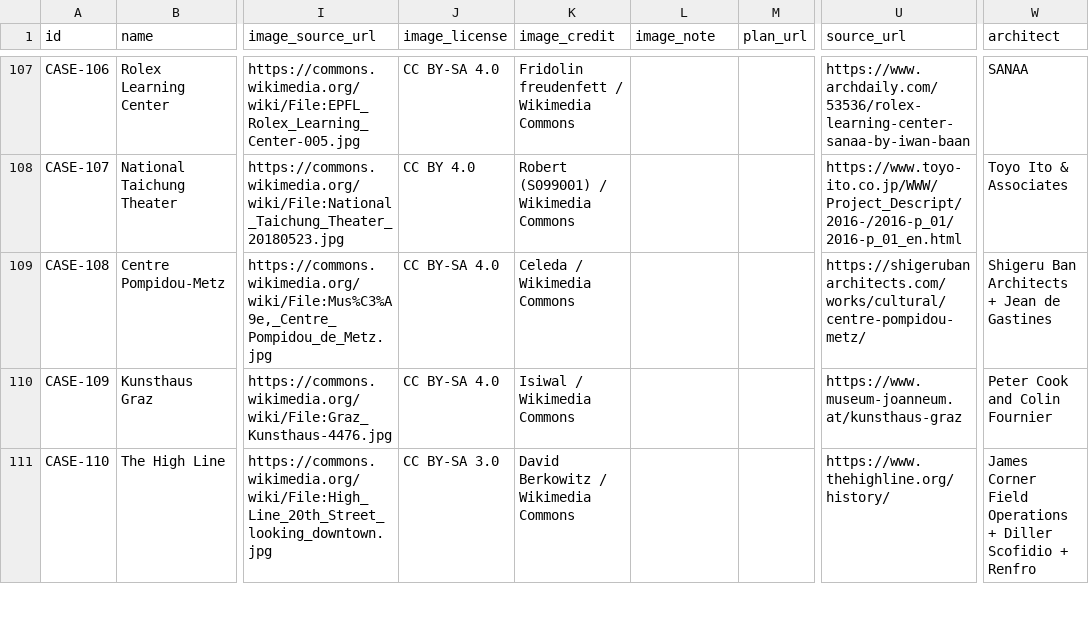
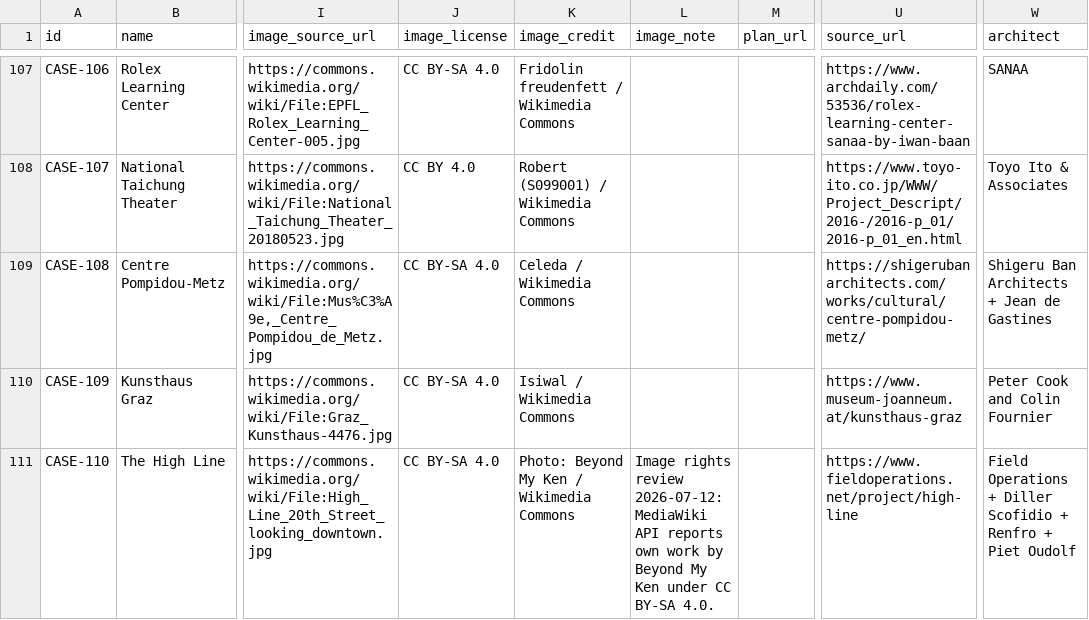
Before and after one commit to Yrqx-95/architect-history-next, a CSV file: content/cases.csv, drawn as a sheet; only a part is shown, gaps mark what is left out; the diff covers the shown part only; the diff names each change by its address in the sheet, - before the commit and + after, or states it on an @@ line.

```diff
--- a/content/cases.csv
+++ b/content/cases.csv
-J111 (image_license): CC BY-SA 3.0
+J111 (image_license): CC BY-SA 4.0
-K111 (image_credit): David Berkowitz / Wikimedia Commons
+K111 (image_credit): Photo: Beyond My Ken / Wikimedia Commons
-L111 (image_note): (empty)
+L111 (image_note): Image rights review 2026-07-12: MediaWiki API reports own work by Beyond My Ken under CC BY-SA 4.0.
-U111 (source_url): https://www.thehighline.org/history/
+U111 (source_url): https://www.fieldoperations.net/project/high-line
-W111 (architect): James Corner Field Operations + Diller Scofidio + Renfro
+W111 (architect): Field Operations + Diller Scofidio + Renfro + Piet Oudolf
```
Also changed, not shown: 6 edited cells elsewhere in this file, public/data/graduation/cases.csv, 15 other files.
